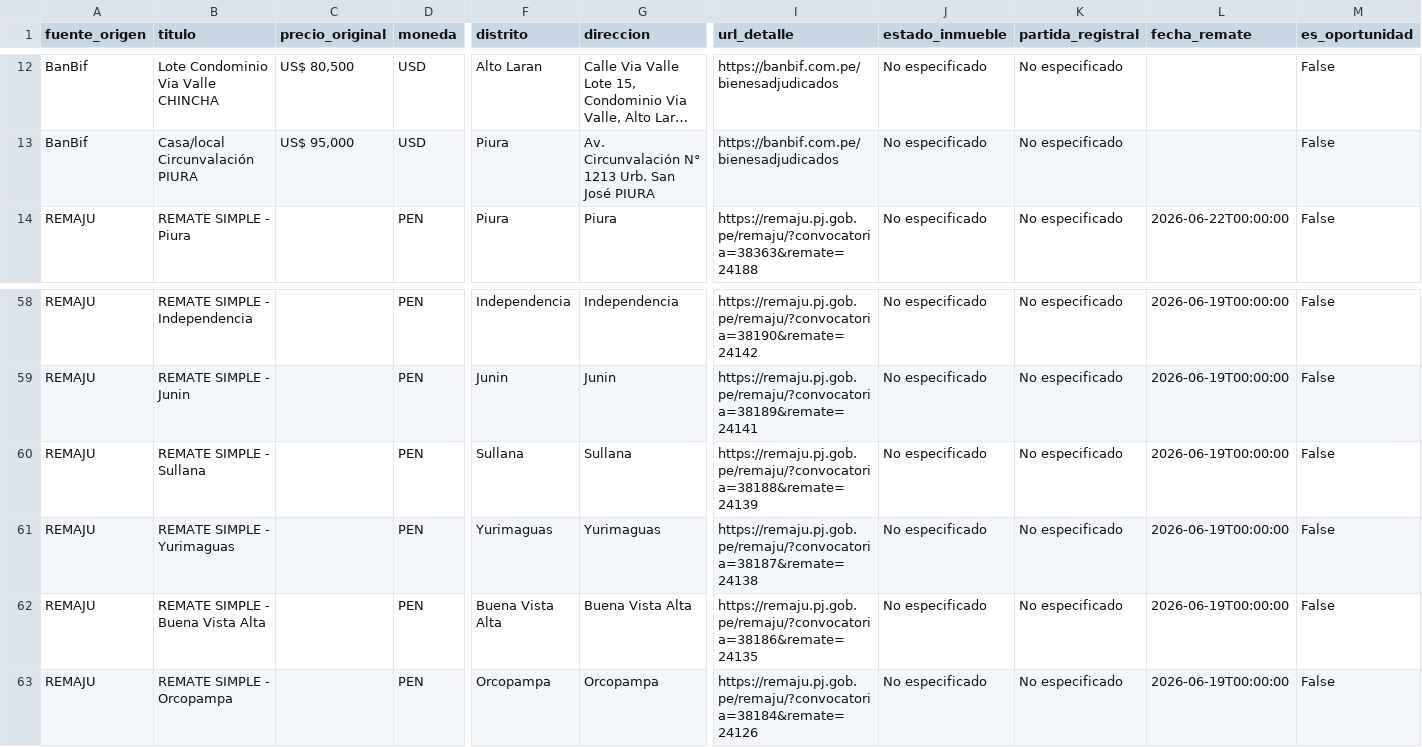
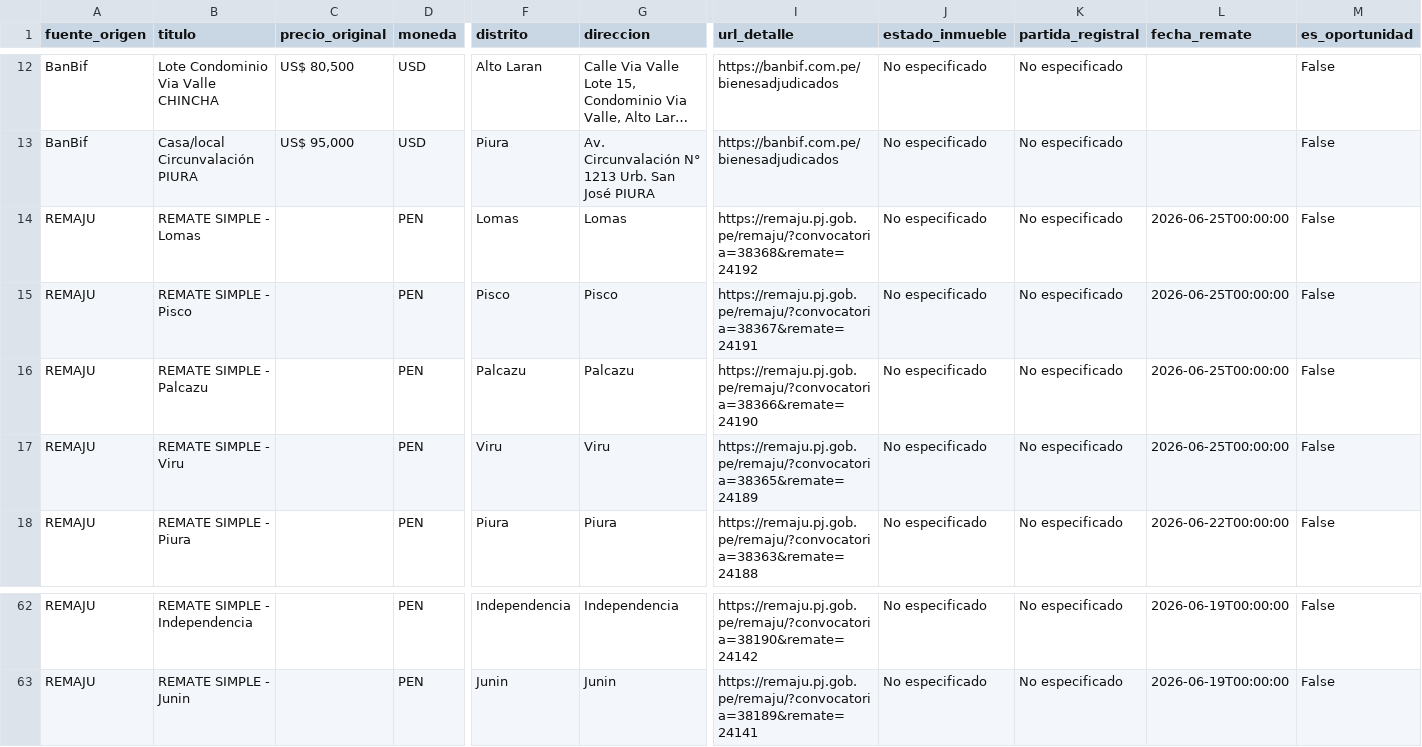
Before and after one commit to kikinpa-books/kikinpa-propiedades-lima, a CSV file: remates_bbva.csv, drawn as a sheet; only a part is shown, gaps mark what is left out; long unchanged cells end in …; removed rows and columns are numbered as before the commit, all else as after; rows hold the shown columns only; the diff names each change by its address in the sheet, - before the commit and + after, or states it on an @@ line.

```diff
--- a/remates_bbva.csv
+++ b/remates_bbva.csv
+row 14: REMAJU | REMATE SIMPLE - Lomas |  | PEN | Lomas | Lomas | https://remaju.pj.gob.pe/remaju/?convocatoria=38368&remate=24192 | No especificado | No especificado | 2026-06-25T00:00:00 | False
+row 15: REMAJU | REMATE SIMPLE - Pisco |  | PEN | Pisco | Pisco | https://remaju.pj.gob.pe/remaju/?convocatoria=38367&remate=24191 | No especificado | No especificado | 2026-06-25T00:00:00 | False
+row 16: REMAJU | REMATE SIMPLE - Palcazu |  | PEN | Palcazu | Palcazu | https://remaju.pj.gob.pe/remaju/?convocatoria=38366&remate=24190 | No especificado | No especificado | 2026-06-25T00:00:00 | False
+row 17: REMAJU | REMATE SIMPLE - Viru |  | PEN | Viru | Viru | https://remaju.pj.gob.pe/remaju/?convocatoria=38365&remate=24189 | No especificado | No especificado | 2026-06-25T00:00:00 | False
-row 60: REMAJU | REMATE SIMPLE - Sullana |  | PEN | Sullana | Sullana | https://remaju.pj.gob.pe/remaju/?convocatoria=38188&remate=24139 | No especificado | No especificado | 2026-06-19T00:00:00 | False
-row 61: REMAJU | REMATE SIMPLE - Yurimaguas |  | PEN | Yurimaguas | Yurimaguas | https://remaju.pj.gob.pe/remaju/?convocatoria=38187&remate=24138 | No especificado | No especificado | 2026-06-19T00:00:00 | False
-row 62: REMAJU | REMATE SIMPLE - Buena Vista Alta |  | PEN | Buena Vista Alta | Buena Vista Alta | https://remaju.pj.gob.pe/remaju/?convocatoria=38186&remate=24135 | No especificado | No especificado | 2026-06-19T00:00:00 | False
-row 63: REMAJU | REMATE SIMPLE - Orcopampa |  | PEN | Orcopampa | Orcopampa | https://remaju.pj.gob.pe/remaju/?convocatoria=38184&remate=24126 | No especificado | No especificado | 2026-06-19T00:00:00 | False
```
Also changed, not shown: 1 other file.
